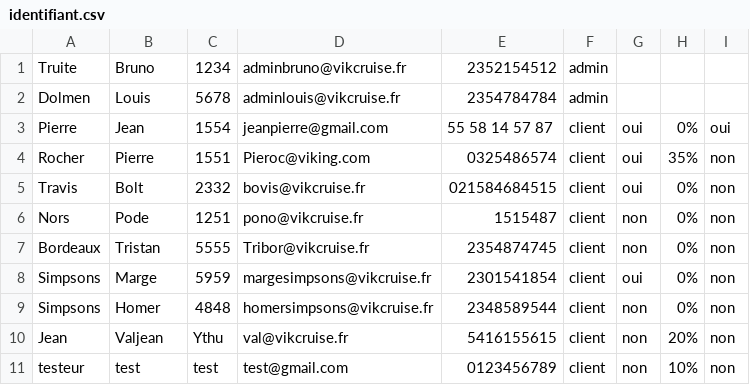
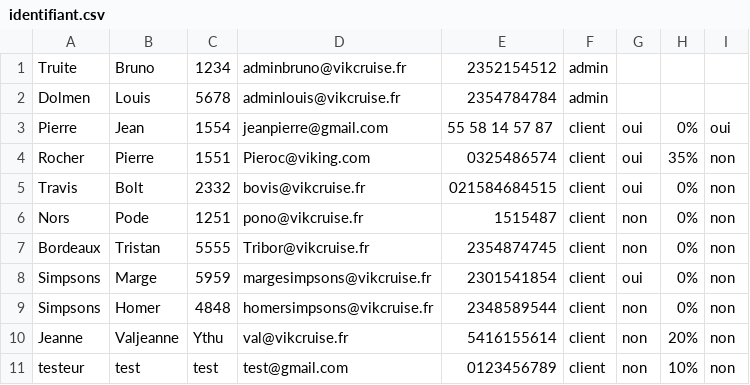
Before and after one commit to Amine954/Projet-HTML, a CSV file: donnees/identifiant.csv, drawn as a sheet.

```diff
--- a/donnees/identifiant.csv
+++ b/donnees/identifiant.csv
@@ -9,3 +9,3 @@ Simpsons;Marge;5959;margesimpsons@vikcruise.fr;2301541854;client;oui;0%;non;
 Simpsons;Homer;4848;homersimpsons@vikcruise.fr;2348589544;client;non;0%;non;
-Jean;Valjean;Ythu;val@vikcruise.fr;5416155615;client;non;20%;non;
+Jeanne;Valjeanne;Ythu;val@vikcruise.fr;5416155614;client;non;20%;non;
 testeur;test;test;test@gmail.com;0123456789;client;non;10%;non;
```
Also changed, not shown: 4 other files.
